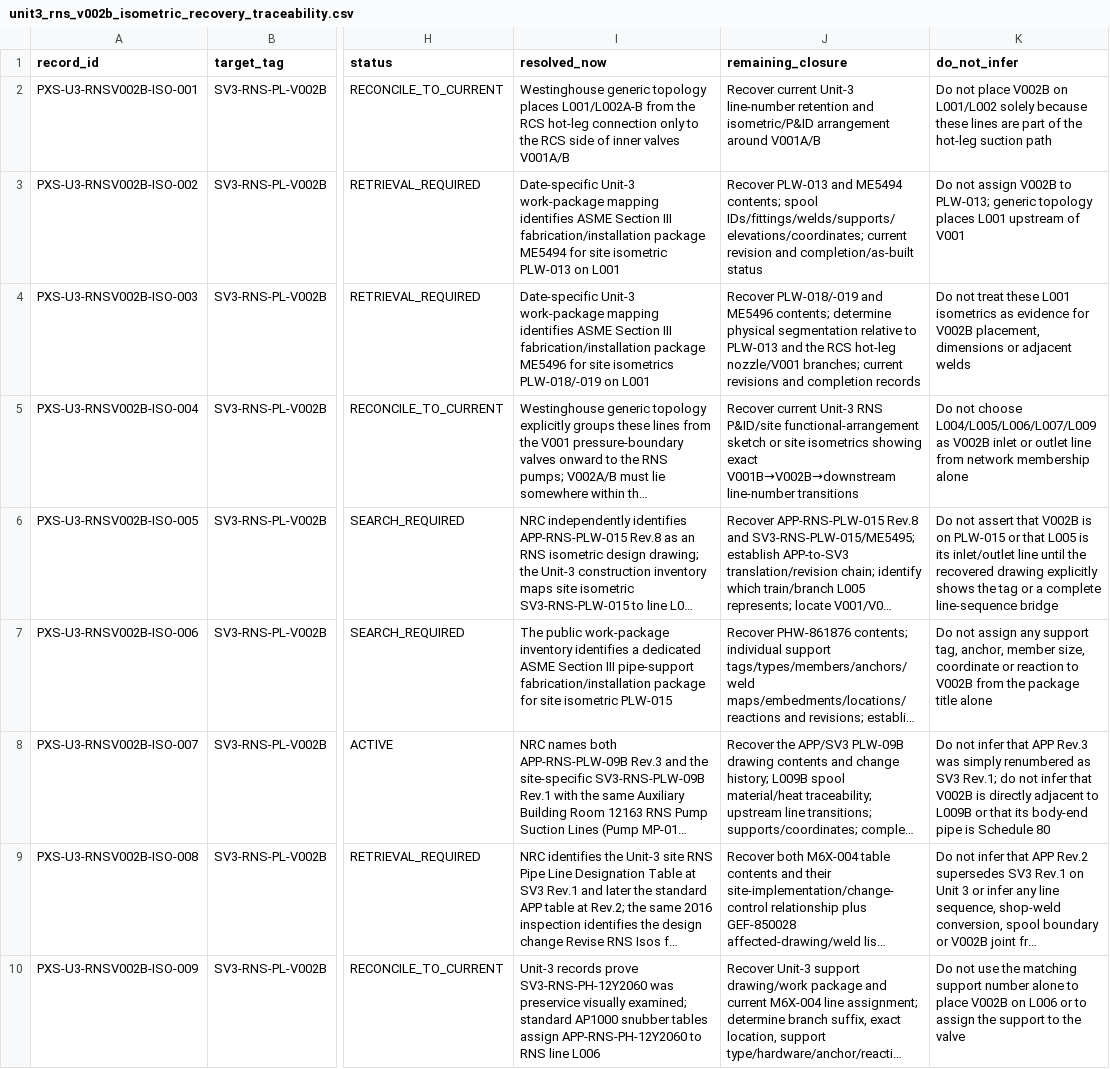
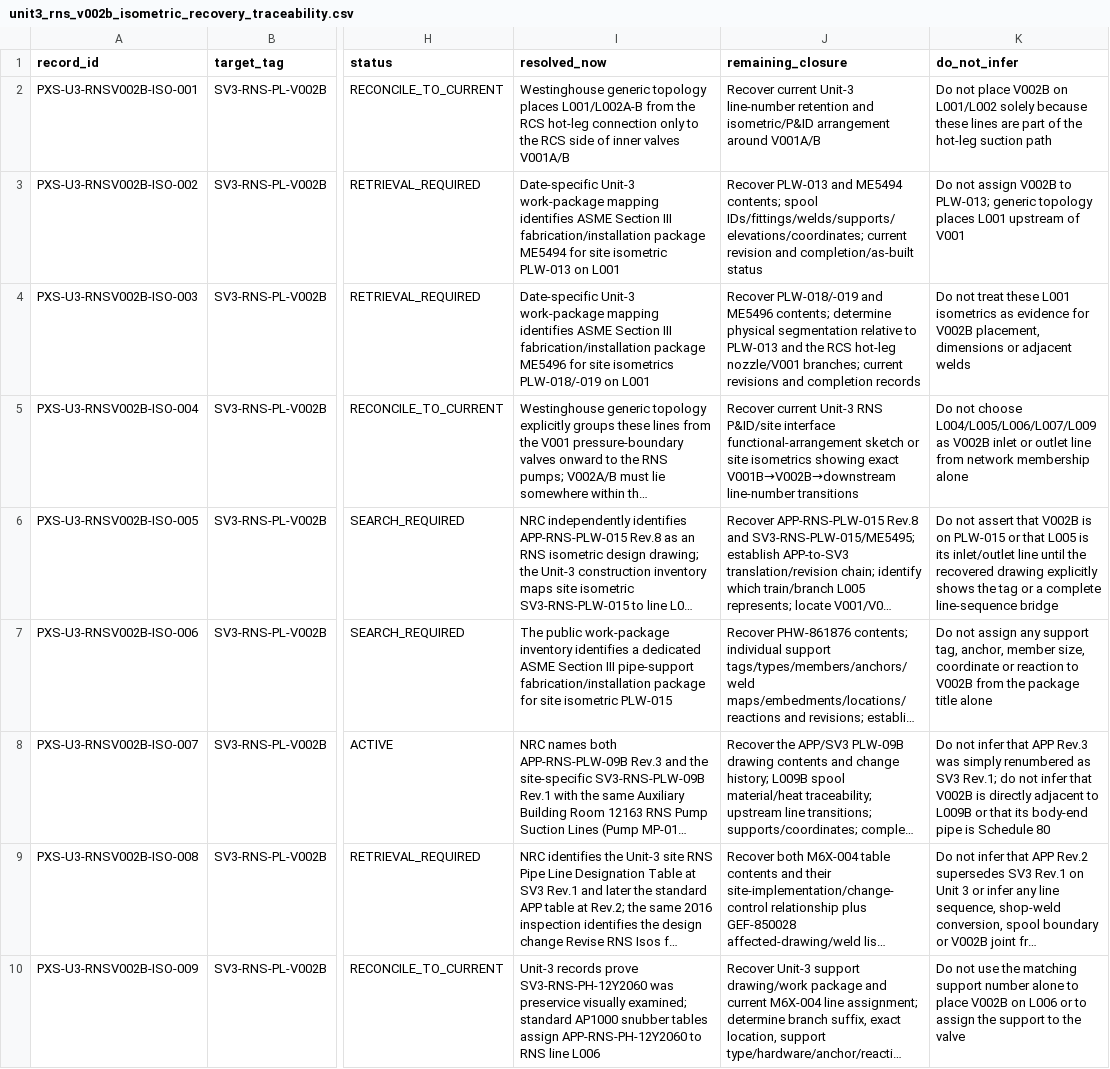
Before and after one commit to VesperCaeli/Westinghouse-ap1000-project, a CSV file: data/systems/PXS/unit3_rns_v002b_isometric_recovery_traceability.csv, drawn as a sheet; only a part is shown, gaps mark what is left out; long unchanged cells end in …; the diff covers the shown part only; the diff names each change by its address in the sheet, - before the commit and + after, or states it on an @@ line.

Commit message:
Clarify RNS functional-sketch inspection scope

```diff
--- a/data/systems/PXS/unit3_rns_v002b_isometric_recovery_traceability.csv
+++ b/data/systems/PXS/unit3_rns_v002b_isometric_recovery_traceability.csv
-J5 (remaining_closure): …RNS P&ID/site functional-arrangement sketch…
+J5 (remaining_closure): …RNS P&ID/site interface functional-arrangement sketch…
```
Also changed, not shown: 5 edited cells elsewhere in this file.
